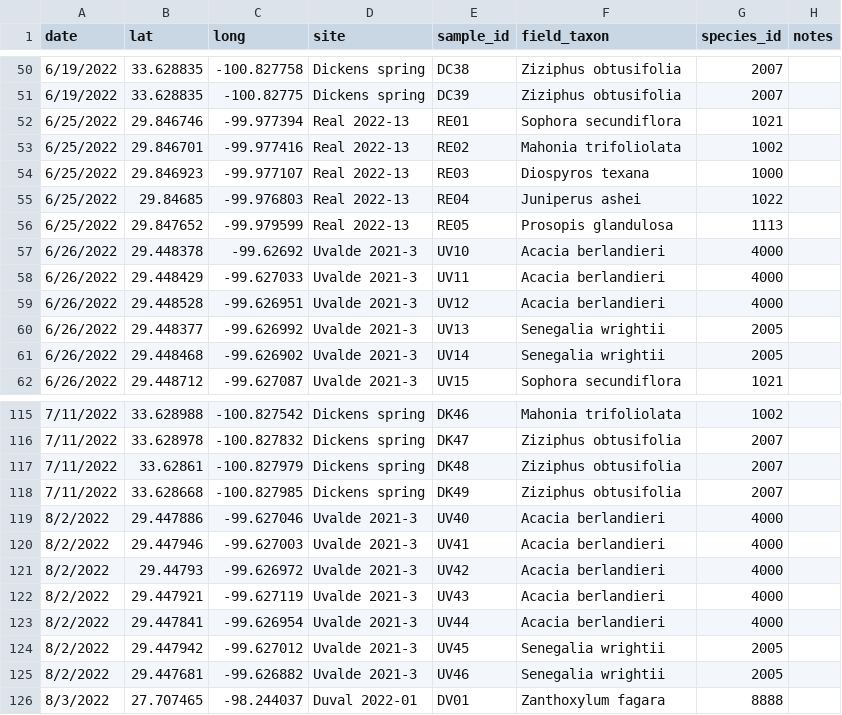
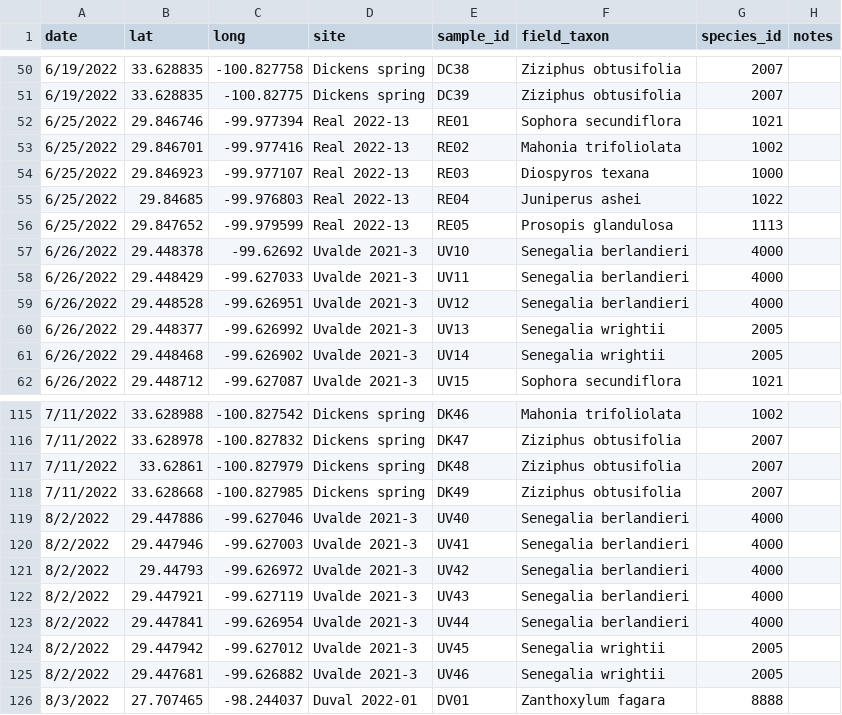
Before and after one commit to schwilklab/shrubflam, a CSV file: data/year_2022/samples_2022.csv, drawn as a sheet; only a part is shown, gaps mark what is left out.

Commit message:
Fixed the pca and analysis scripts
Fixed the flam_pca.R and analysis.R script. Fixed the typo
in the read_hobos.R script. Found a mistake in the field_taxon
in samples_2022.csv file. The name for Senegalia berlandieri was changed
in species.csv but remained unchanged in samples_2022.csv.

```diff
--- a/data/year_2022/samples_2022.csv
+++ b/data/year_2022/samples_2022.csv
@@ -56,5 +56,5 @@ date,lat,long,site,sample_id,field_taxon,species_id,notes
 6/25/2022,29.847652,-99.979599,Real 2022-13,RE05,Prosopis glandulosa,1113,
-6/26/2022,29.448378,-99.62692,Uvalde 2021-3,UV10,Acacia berlandieri,4000,
-6/26/2022,29.448429,-99.627033,Uvalde 2021-3,UV11,Acacia berlandieri,4000,
-6/26/2022,29.448528,-99.626951,Uvalde 2021-3,UV12,Acacia berlandieri,4000,
+6/26/2022,29.448378,-99.62692,Uvalde 2021-3,UV10,Senegalia berlandieri,4000,
+6/26/2022,29.448429,-99.627033,Uvalde 2021-3,UV11,Senegalia berlandieri,4000,
+6/26/2022,29.448528,-99.626951,Uvalde 2021-3,UV12,Senegalia berlandieri,4000,
 6/26/2022,29.448377,-99.626992,Uvalde 2021-3,UV13,Senegalia wrightii,2005,
@@ -118,7 +118,7 @@ date,lat,long,site,sample_id,field_taxon,species_id,notes
 7/11/2022,33.628668,-100.827985,Dickens spring,DK49,Ziziphus obtusifolia,2007,
-8/2/2022,29.447886,-99.627046,Uvalde 2021-3,UV40,Acacia berlandieri,4000,
-8/2/2022,29.447946,-99.627003,Uvalde 2021-3,UV41,Acacia berlandieri,4000,
-8/2/2022,29.44793,-99.626972,Uvalde 2021-3,UV42,Acacia berlandieri,4000,
-8/2/2022,29.447921,-99.627119,Uvalde 2021-3,UV43,Acacia berlandieri,4000,
-8/2/2022,29.447841,-99.626954,Uvalde 2021-3,UV44,Acacia berlandieri,4000,
+8/2/2022,29.447886,-99.627046,Uvalde 2021-3,UV40,Senegalia berlandieri,4000,
+8/2/2022,29.447946,-99.627003,Uvalde 2021-3,UV41,Senegalia berlandieri,4000,
+8/2/2022,29.44793,-99.626972,Uvalde 2021-3,UV42,Senegalia berlandieri,4000,
+8/2/2022,29.447921,-99.627119,Uvalde 2021-3,UV43,Senegalia berlandieri,4000,
+8/2/2022,29.447841,-99.626954,Uvalde 2021-3,UV44,Senegalia berlandieri,4000,
 8/2/2022,29.447942,-99.627012,Uvalde 2021-3,UV45,Senegalia wrightii,2005,
```
Also changed, not shown: data/species.csv, 3 other files.
